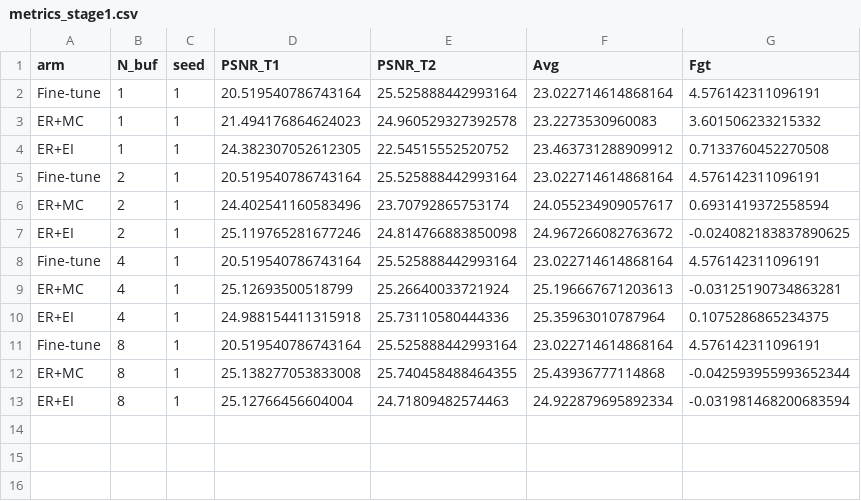
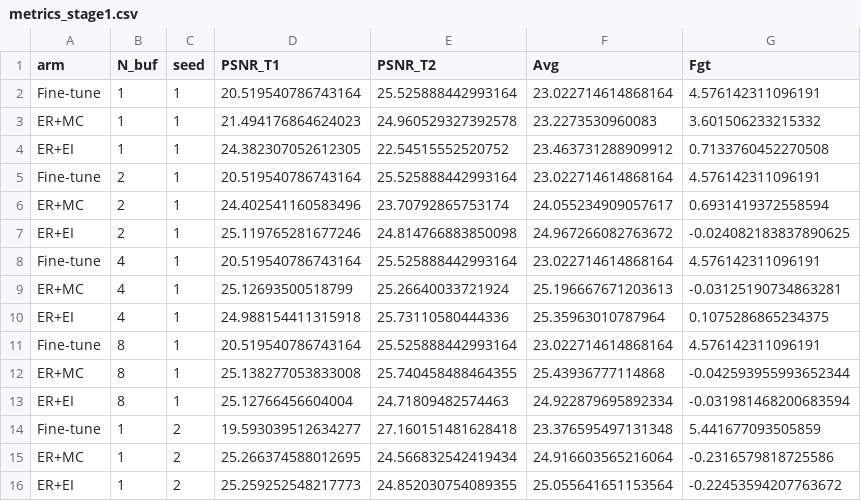
Before and after one commit to gxx-bham/Fast-Equivariant-Imaging, a CSV file: experiments/cvpr_stage0_er_ei/recorded_smoke/stage1_crossip_grid/metrics_stage1.csv, drawn as a sheet; the diff names each change by its address in the sheet, - before the commit and + after, or states it on an @@ line.

```diff
--- a/experiments/cvpr_stage0_er_ei/recorded_smoke/stage1_crossip_grid/metrics_stage1.csv
+++ b/experiments/cvpr_stage0_er_ei/recorded_smoke/stage1_crossip_grid/metrics_stage1.csv
+row 14: Fine-tune | 1 | 2 | 19.593039512634277 | 27.160151481628418 | 23.376595497131348 | 5.441677093505859
+row 15: ER+MC | 1 | 2 | 25.266374588012695 | 24.566832542419434 | 24.916603565216064 | -0.2316579818725586
+row 16: ER+EI | 1 | 2 | 25.259252548217773 | 24.852030754089355 | 25.055641651153564 | -0.22453594207763672
```
Also changed, not shown: 4 other files.
